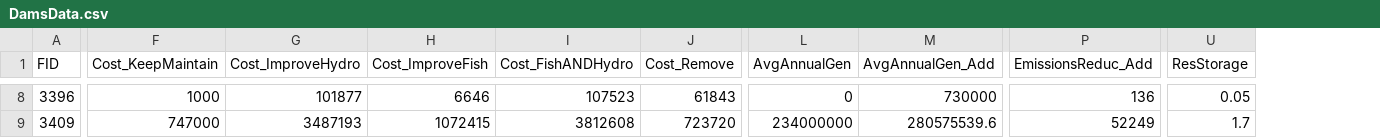
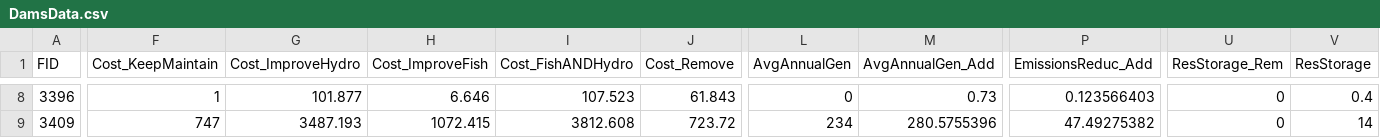
Before and after one commit to dams-mcda/Dams-MCDA, a CSV file: src/dams_mcda/DamsData.csv, drawn as a sheet; only a part is shown, gaps mark what is left out; addresses are those after the commit; the diff covers the shown part only; the diff names each change by its address in the sheet, - before the commit and + after, or states it on an @@ line.

```diff
--- a/src/dams_mcda/DamsData.csv
+++ b/src/dams_mcda/DamsData.csv
+column U (ResStorage_Rem), rows 8-9: 0 | 0
-F8 (Cost_KeepMaintain): 1000
+F8 (Cost_KeepMaintain): 1
-G8 (Cost_ImproveHydro): 101877
+G8 (Cost_ImproveHydro): 101.877
-H8 (Cost_ImproveFish): 6646
+H8 (Cost_ImproveFish): 6.646
-I8 (Cost_FishANDHydro): 107523
+I8 (Cost_FishANDHydro): 107.523
-J8 (Cost_Remove): 61843
+J8 (Cost_Remove): 61.843
-M8 (AvgAnnualGen_Add): 730000
+M8 (AvgAnnualGen_Add): 0.73
-P8 (EmissionsReduc_Add): 136
+P8 (EmissionsReduc_Add): 0.123566403
-V8 (ResStorage): 0.05
+V8 (ResStorage): 0.4
-F9 (Cost_KeepMaintain): 747000
+F9 (Cost_KeepMaintain): 747
-G9 (Cost_ImproveHydro): 3487193
+G9 (Cost_ImproveHydro): 3487.193
-H9 (Cost_ImproveFish): 1072415
+H9 (Cost_ImproveFish): 1072.415
-I9 (Cost_FishANDHydro): 3812608
+I9 (Cost_FishANDHydro): 3812.608
-J9 (Cost_Remove): 723720
+J9 (Cost_Remove): 723.72
-L9 (AvgAnnualGen): 234000000
+L9 (AvgAnnualGen): 234
-M9 (AvgAnnualGen_Add): 280575539.6
+M9 (AvgAnnualGen_Add): 280.5755396
-P9 (EmissionsReduc_Add): 52249
+P9 (EmissionsReduc_Add): 47.49275382
-V9 (ResStorage): 1.7
+V9 (ResStorage): 14
```
Also changed, not shown: 58 edited cells elsewhere in this file, 7 other files.
